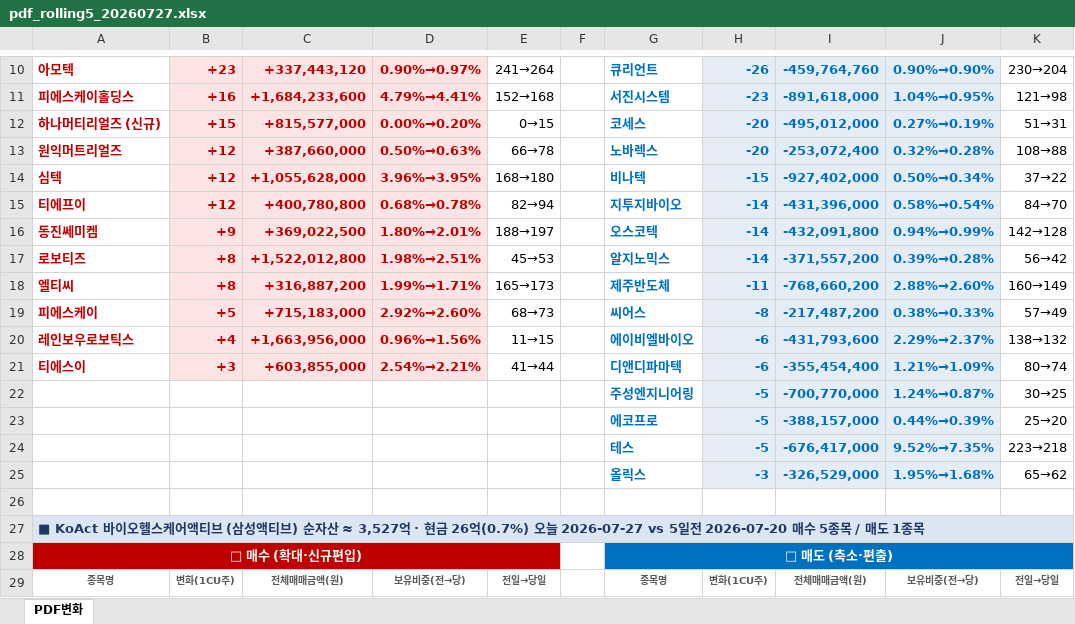
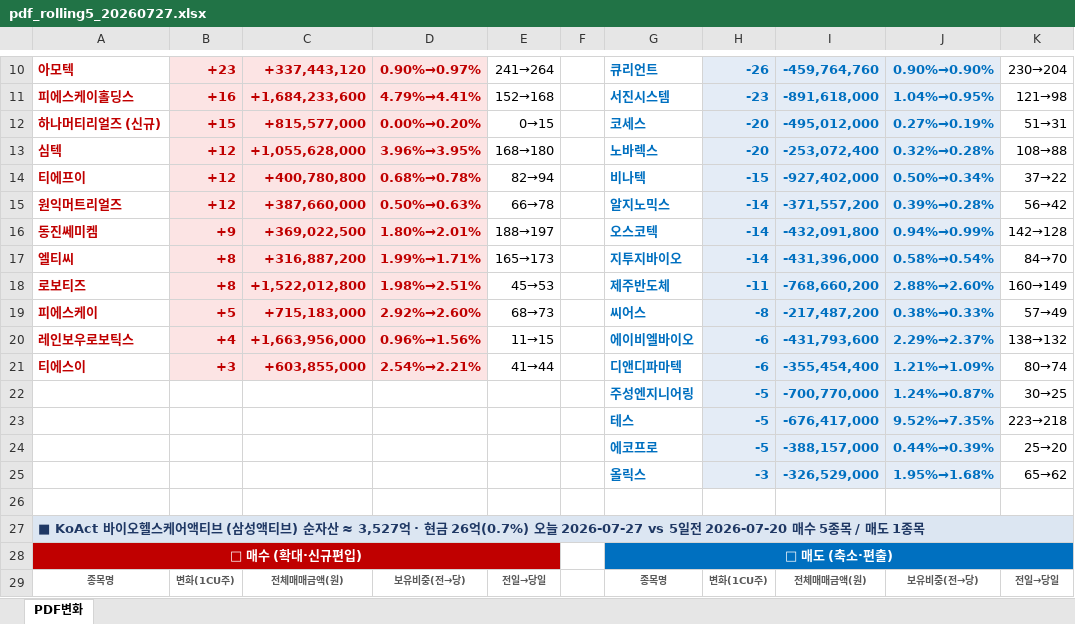
Before and after one commit to unrevr15/etf-reports, an Excel workbook: reports/pdf_rolling5_20260727.xlsx, sheet PDF변화, drawn as a sheet; only a part is shown, gaps mark what is left out; values as stored, in another font and other column widths than the file's, no borders; removed rows and columns are numbered as before the commit, all else as after; the diff covers the shown part only; the diff names each change by its address in the sheet, - before the commit and + after, or states it on an @@ line.

```diff
--- a/reports/pdf_rolling5_20260727.xlsx (sheet PDF변화)
+++ b/reports/pdf_rolling5_20260727.xlsx (sheet PDF변화)
-row 13: 원익머트리얼즈 | +12 | +387,660,000 | 0.50%→0.63% | 66→78 |  | 노바렉스 | -20 | -253,072,400 | 0.32%→0.28% | 108→88
-G13: 비나텍
+G13: 노바렉스
-H13: -15
+H13: -20
-I13: -927,402,000
+I13: -253,072,400
-J13: 0.50%→0.34%
+J13: 0.32%→0.28%
-K13: 37→22
+K13: 108→88
-G14: 지투지바이오
+G14: 비나텍
-H14: -14
+H14: -15
-I14: -431,396,000
+I14: -927,402,000
-J14: 0.58%→0.54%
+J14: 0.50%→0.34%
-K14: 84→70
+K14: 37→22
+row 15: 원익머트리얼즈 | +12 | +387,660,000 | 0.50%→0.63% | 66→78 |  | 알지노믹스 | -14 | -371,557,200 | 0.39%→0.28% | 56→42
+row 17: 엘티씨 | +8 | +316,887,200 | 1.99%→1.71% | 165→173 |  | 지투지바이오 | -14 | -431,396,000 | 0.58%→0.54% | 84→70
-G18: 알지노믹스
+G18: 제주반도체
-H18: -14
+H18: -11
-I18: -371,557,200
+I18: -768,660,200
-J18: 0.39%→0.28%
+J18: 2.88%→2.60%
-K18: 56→42
+K18: 160→149
-row 18: 엘티씨 | +8 | +316,887,200 | 1.99%→1.71% | 165→173 |  | 제주반도체 | -11 | -768,660,200 | 2.88%→2.60% | 160→149
@@ row 24 moved to row 23: 테스 @@
```
Also changed, not shown: 38 edited cells elsewhere in this sheet, reports/pdf_change_20260727.xlsx, 3 other files.
